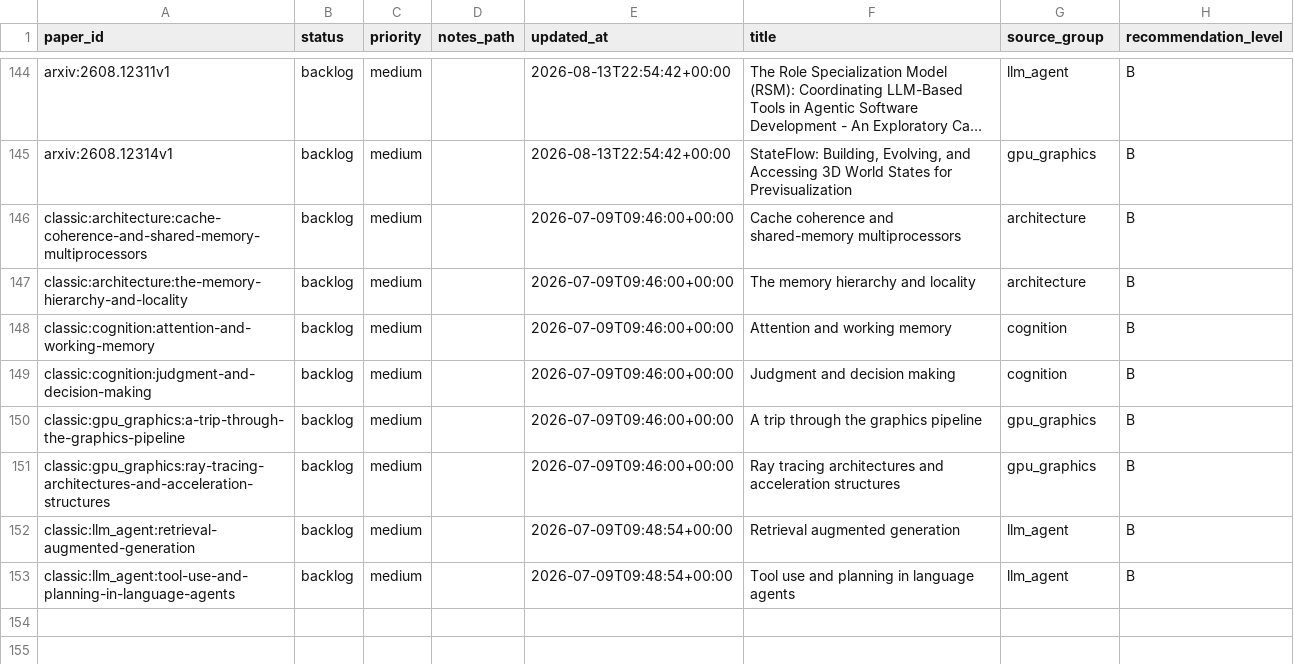
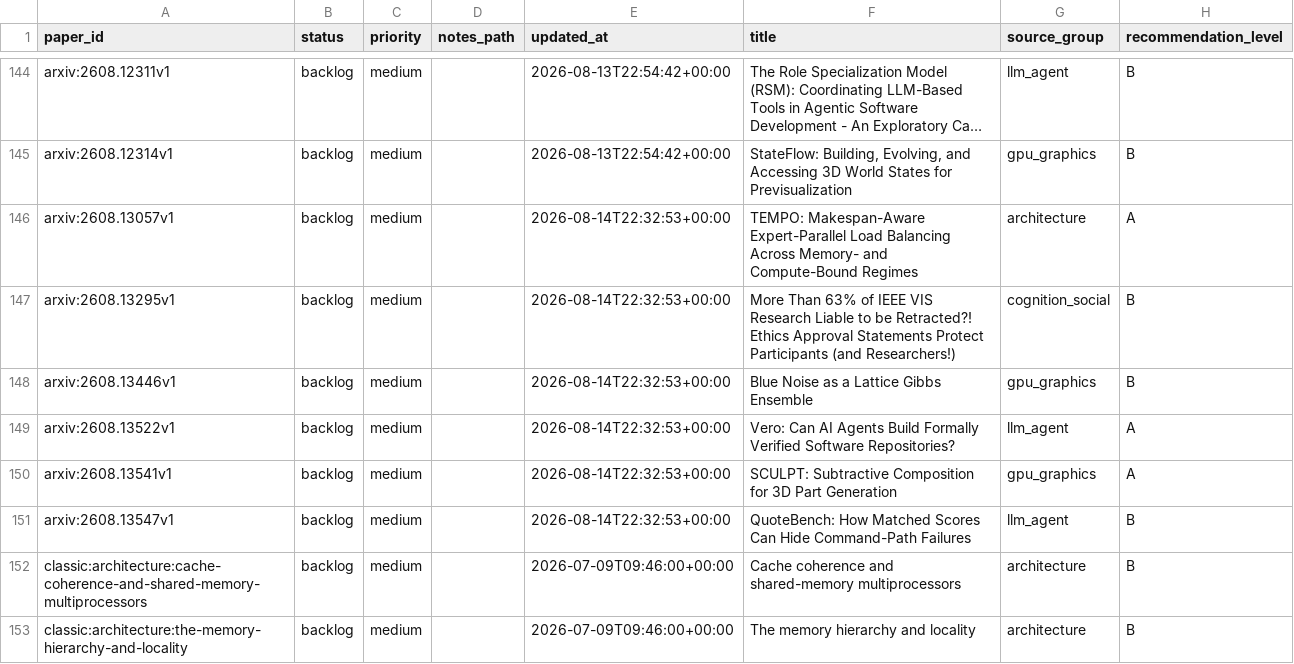
Before and after one commit to JayeCheng/paper-learning-system, a CSV file: data/exports/reading_status.csv, drawn as a sheet; only a part is shown, gaps mark what is left out; the shorter side is filled out with more unchanged rows; long unchanged cells end in …; the diff names each change by its address in the sheet, - before the commit and + after, or states it on an @@ line.

```diff
--- a/data/exports/reading_status.csv
+++ b/data/exports/reading_status.csv
+row 146: arxiv:2608.13057v1 | backlog | medium |  | 2026-08-14T22:32:53+00:00 | TEMPO: Makespan-Aware Expert-Parallel Load Balancing Across Memory- and Compute-Bound Regimes | architecture | A
+row 147: arxiv:2608.13295v1 | backlog | medium |  | 2026-08-14T22:32:53+00:00 | More Than 63% of IEEE VIS Research Liable to be Retracted?! Ethics Approval Statements Protect Participants (and Researchers!) | cognition_social | B
+row 148: arxiv:2608.13446v1 | backlog | medium |  | 2026-08-14T22:32:53+00:00 | Blue Noise as a Lattice Gibbs Ensemble | gpu_graphics | B
+row 149: arxiv:2608.13522v1 | backlog | medium |  | 2026-08-14T22:32:53+00:00 | Vero: Can AI Agents Build Formally Verified Software Repositories? | llm_agent | A
+row 150: arxiv:2608.13541v1 | backlog | medium |  | 2026-08-14T22:32:53+00:00 | SCULPT: Subtractive Composition for 3D Part Generation | gpu_graphics | A
+row 151: arxiv:2608.13547v1 | backlog | medium |  | 2026-08-14T22:32:53+00:00 | QuoteBench: How Matched Scores Can Hide Command-Path Failures | llm_agent | B
```
Also changed, not shown: data/exports/daily_papers.csv, data/exports/papers.csv, 12 other files.
